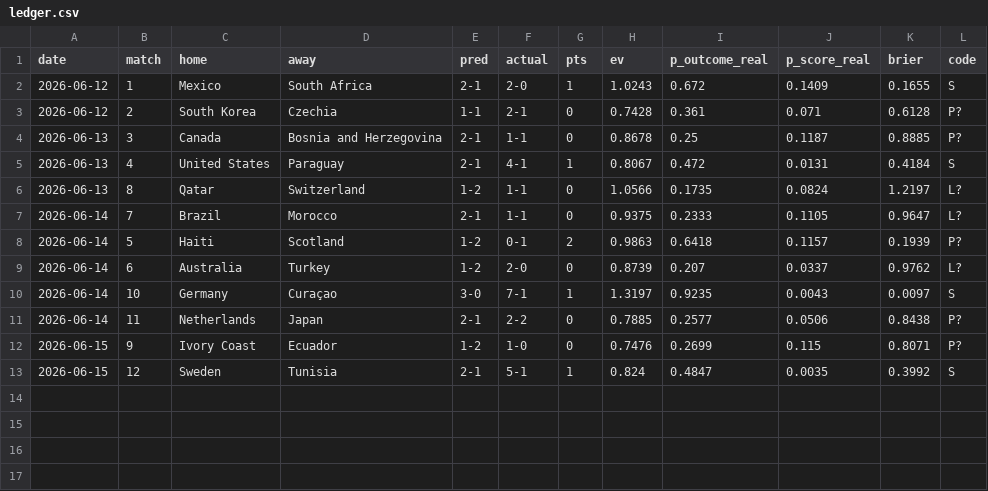
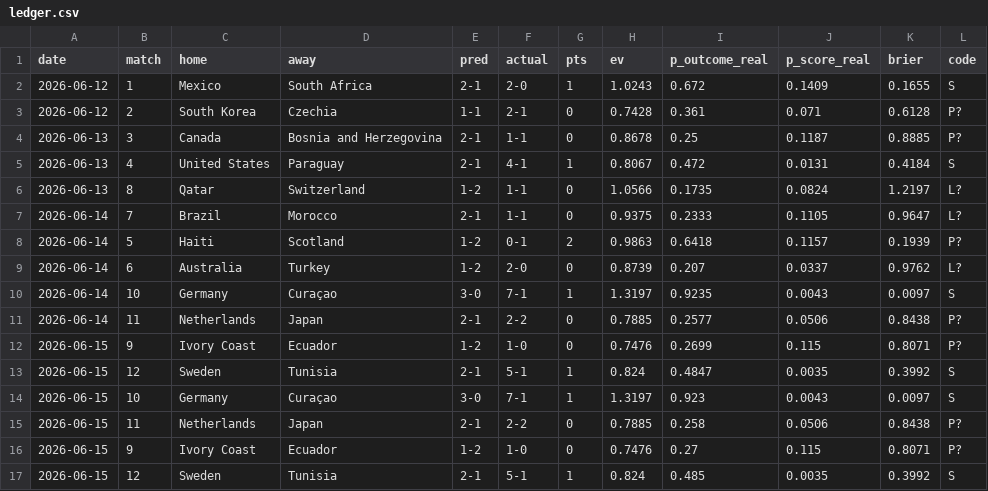
Before and after one commit to avraltod/worldcup-prophet, a CSV file: experiment/ledger.csv, drawn as a sheet; the diff names each change by its address in the sheet, - before the commit and + after, or states it on an @@ line.

```diff
--- a/experiment/ledger.csv
+++ b/experiment/ledger.csv
+row 14: 2026-06-15 | 10 | Germany | Curaçao | 3-0 | 7-1 | 1 | 1.3197 | 0.923 | 0.0043 | 0.0097 | S
+row 15: 2026-06-15 | 11 | Netherlands | Japan | 2-1 | 2-2 | 0 | 0.7885 | 0.258 | 0.0506 | 0.8438 | P?
+row 16: 2026-06-15 | 9 | Ivory Coast | Ecuador | 1-2 | 1-0 | 0 | 0.7476 | 0.27 | 0.115 | 0.8071 | P?
+row 17: 2026-06-15 | 12 | Sweden | Tunisia | 2-1 | 5-1 | 1 | 0.824 | 0.485 | 0.0035 | 0.3992 | S
```
Also changed, not shown: 3 other files.
